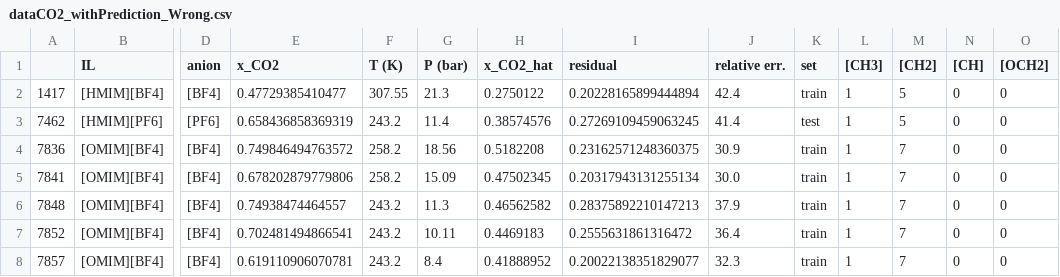
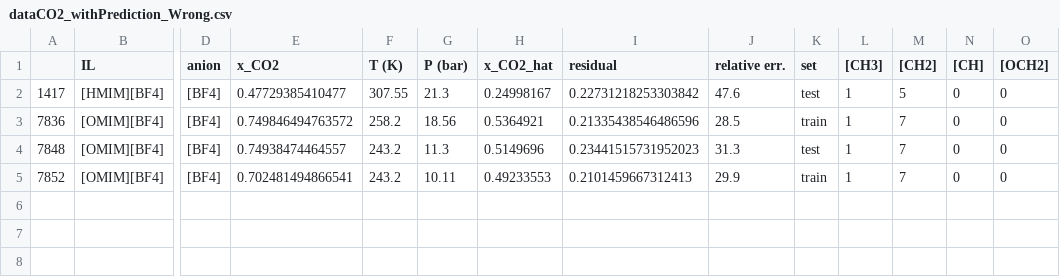
Before and after one commit to rpoteau/pyPhysChem, a CSV file: DS4B-CO2-data/dataCO2_withPrediction_Wrong.csv, drawn as a sheet; only a part is shown, gaps mark what is left out; removed rows and columns are numbered as before the commit, all else as after; rows hold the shown columns only; the diff names each change by its address in the sheet, - before the commit and + after, or states it on an @@ line.

```diff
--- a/DS4B-CO2-data/dataCO2_withPrediction_Wrong.csv
+++ b/DS4B-CO2-data/dataCO2_withPrediction_Wrong.csv
-H2 (x_CO2_hat): 0.2750122
+H2 (x_CO2_hat): 0.24998167
-I2 (residual): 0.20228165899444894
+I2 (residual): 0.22731218253303842
-J2 (relative err.): 42.4
+J2 (relative err.): 47.6
-K2 (set): train
+K2 (set): test
-row 3: 7462 | [HMIM][PF6] | [PF6] | 0.658436858369319 | 243.2 | 11.4 | 0.38574576 | 0.27269109459063245 | 41.4 | test | 1 | 5 | 0 | 0
-H3 (x_CO2_hat): 0.5182208
+H3 (x_CO2_hat): 0.5364921
-I3 (residual): 0.23162571248360375
+I3 (residual): 0.21335438546486596
-J3 (relative err.): 30.9
+J3 (relative err.): 28.5
-row 5: 7841 | [OMIM][BF4] | [BF4] | 0.678202879779806 | 258.2 | 15.09 | 0.47502345 | 0.20317943131255134 | 30.0 | train | 1 | 7 | 0 | 0
-H4 (x_CO2_hat): 0.46562582
+H4 (x_CO2_hat): 0.5149696
-I4 (residual): 0.28375892210147213
+I4 (residual): 0.23441515731952023
-J4 (relative err.): 37.9
+J4 (relative err.): 31.3
-K4 (set): train
+K4 (set): test
-H5 (x_CO2_hat): 0.4469183
+H5 (x_CO2_hat): 0.49233553
-I5 (residual): 0.2555631861316472
+I5 (residual): 0.2101459667312413
-J5 (relative err.): 36.4
+J5 (relative err.): 29.9
-row 8: 7857 | [OMIM][BF4] | [BF4] | 0.619110906070781 | 243.2 | 8.4 | 0.41888952 | 0.20022138351829077 | 32.3 | train | 1 | 7 | 0 | 0
```
Also changed, not shown: 29 other files.
